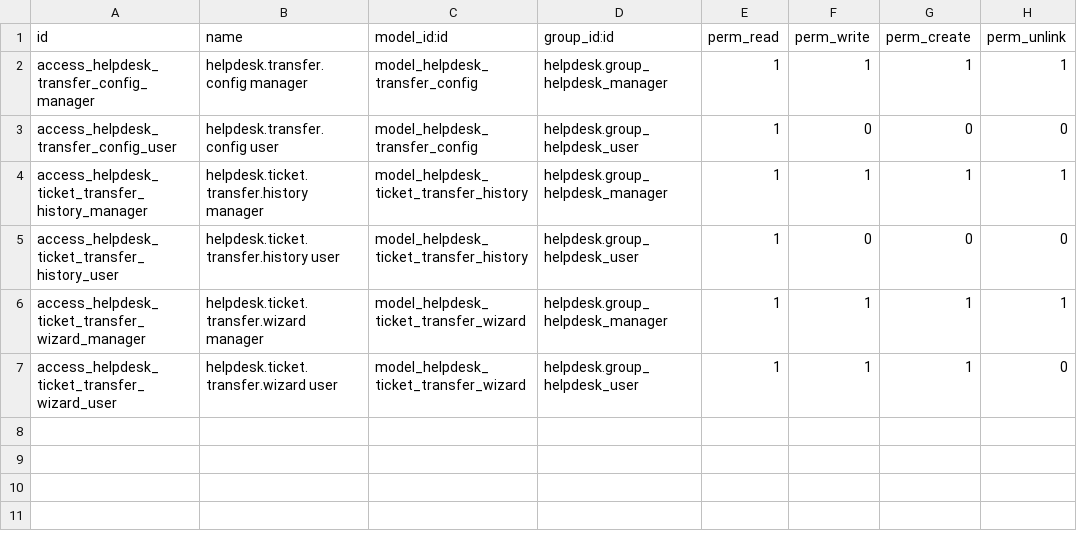
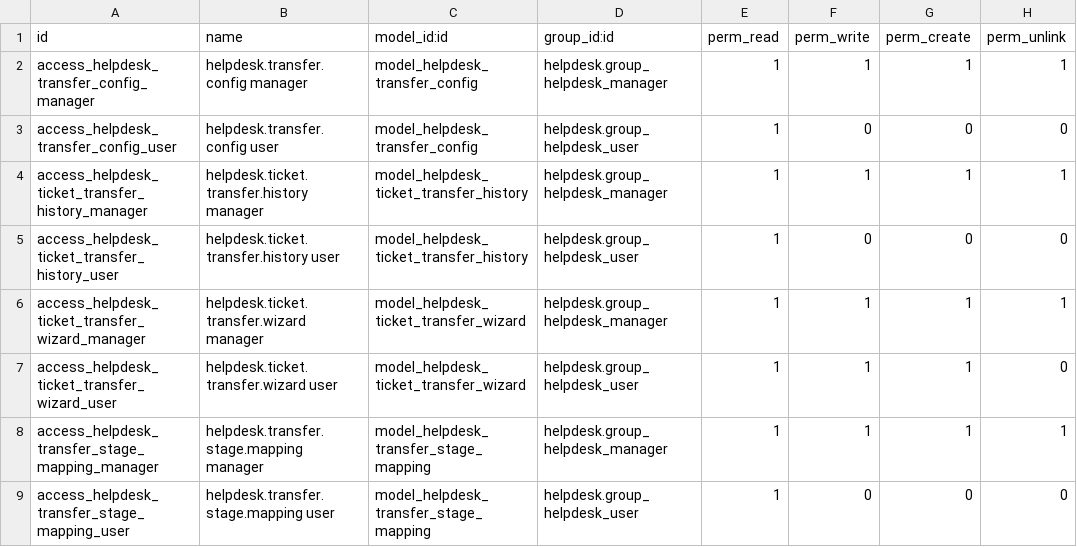
Before and after one commit to NasserHobani/ai_addons, a CSV file: helpdesk_ticket_transfer/security/ir.model.access.csv, drawn as a sheet; the diff names each change by its address in the sheet, - before the commit and + after, or states it on an @@ line.

```diff
--- a/helpdesk_ticket_transfer/security/ir.model.access.csv
+++ b/helpdesk_ticket_transfer/security/ir.model.access.csv
+row 8: access_helpdesk_transfer_stage_mapping_manager | helpdesk.transfer.stage.mapping manager | model_helpdesk_transfer_stage_mapping | helpdesk.group_helpdesk_manager | 1 | 1 | 1 | 1
+row 9: access_helpdesk_transfer_stage_mapping_user | helpdesk.transfer.stage.mapping user | model_helpdesk_transfer_stage_mapping | helpdesk.group_helpdesk_user | 1 | 0 | 0 | 0
```
Also changed, not shown: 5 other files.
